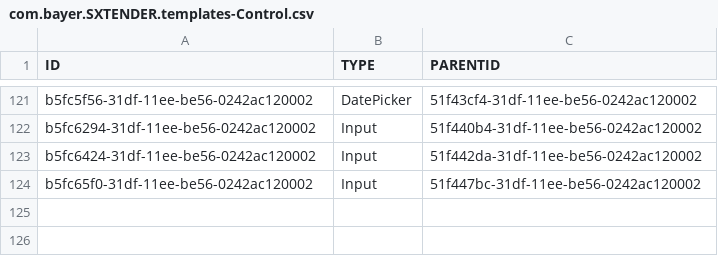
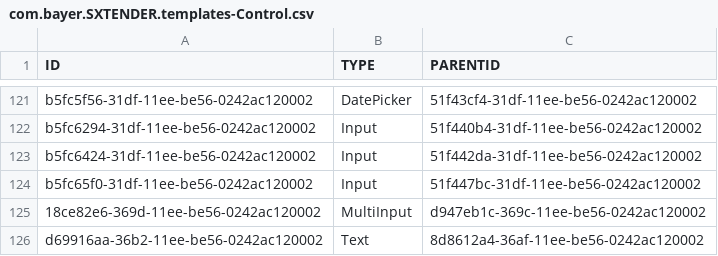
Before and after one commit to mandar-velankar/FAST_UI_TEMPLATES, a CSV file: db/data/com.bayer.SXTENDER.templates-Control.csv, drawn as a sheet; only a part is shown, gaps mark what is left out.

```diff
--- a/db/data/com.bayer.SXTENDER.templates-Control.csv
+++ b/db/data/com.bayer.SXTENDER.templates-Control.csv
@@ -124 +124,3 @@ b5fc6424-31df-11ee-be56-0242ac120002;Input;51f442da-31df-11ee-be56-0242ac120002
 b5fc65f0-31df-11ee-be56-0242ac120002;Input;51f447bc-31df-11ee-be56-0242ac120002
+18ce82e6-369d-11ee-be56-0242ac120002;MultiInput;d947eb1c-369c-11ee-be56-0242ac120002
+d69916aa-36b2-11ee-be56-0242ac120002;Text;8d8612a4-36af-11ee-be56-0242ac120002
```
Also changed, not shown: db/data/com.bayer.SXTENDER.templates-Column.csv, db/data/com.bayer.SXTENDER.templates-Filter.csv, 4 other files.
